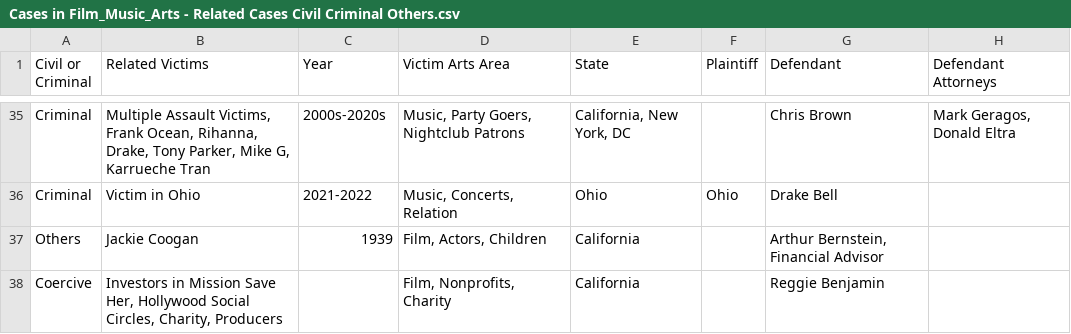
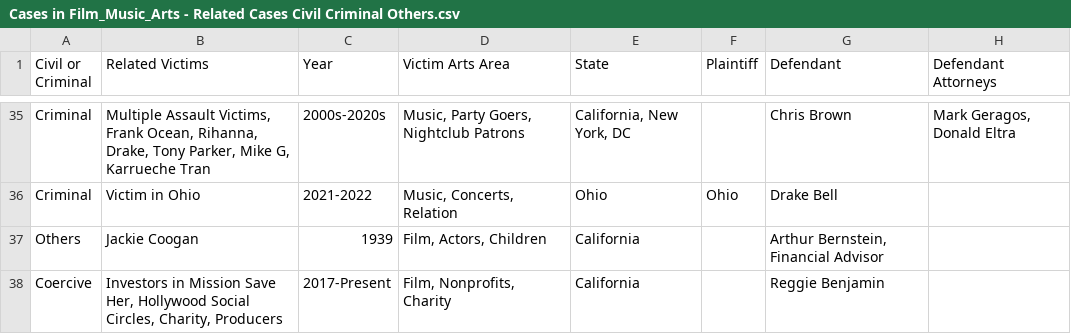
Before and after one commit to RescueSocial/Victims_Cases_Film-Music-Arts, a CSV file: Cases in Film_Music_Arts - Related Cases Civil Criminal Others.csv, drawn as a sheet; only a part is shown, gaps mark what is left out; the diff names each change by its address in the sheet, - before the commit and + after, or states it on an @@ line.

Commit message:
Cases in Film, Music, Arts - Related Cases, Civil, Criminal, Others

```diff
--- a/Cases in Film_Music_Arts - Related Cases Civil Criminal Others.csv
+++ b/Cases in Film_Music_Arts - Related Cases Civil Criminal Others.csv
-C38 (Year): (empty)
+C38 (Year): 2017-Present
```
